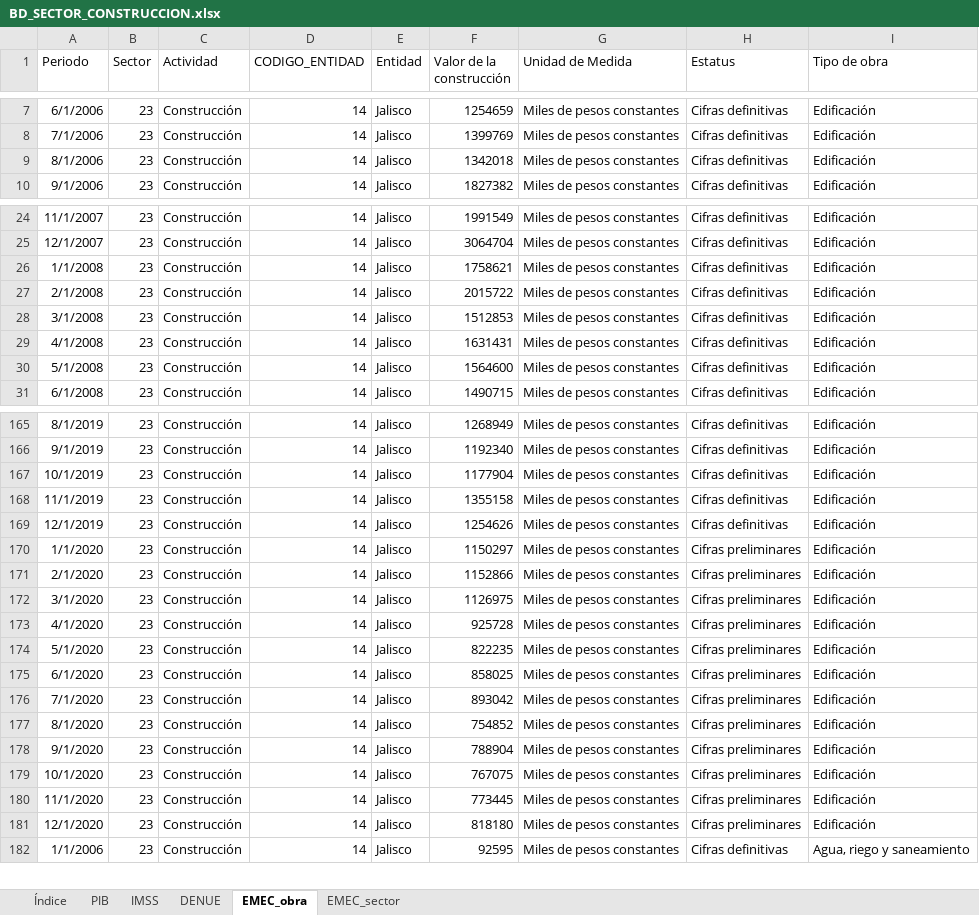
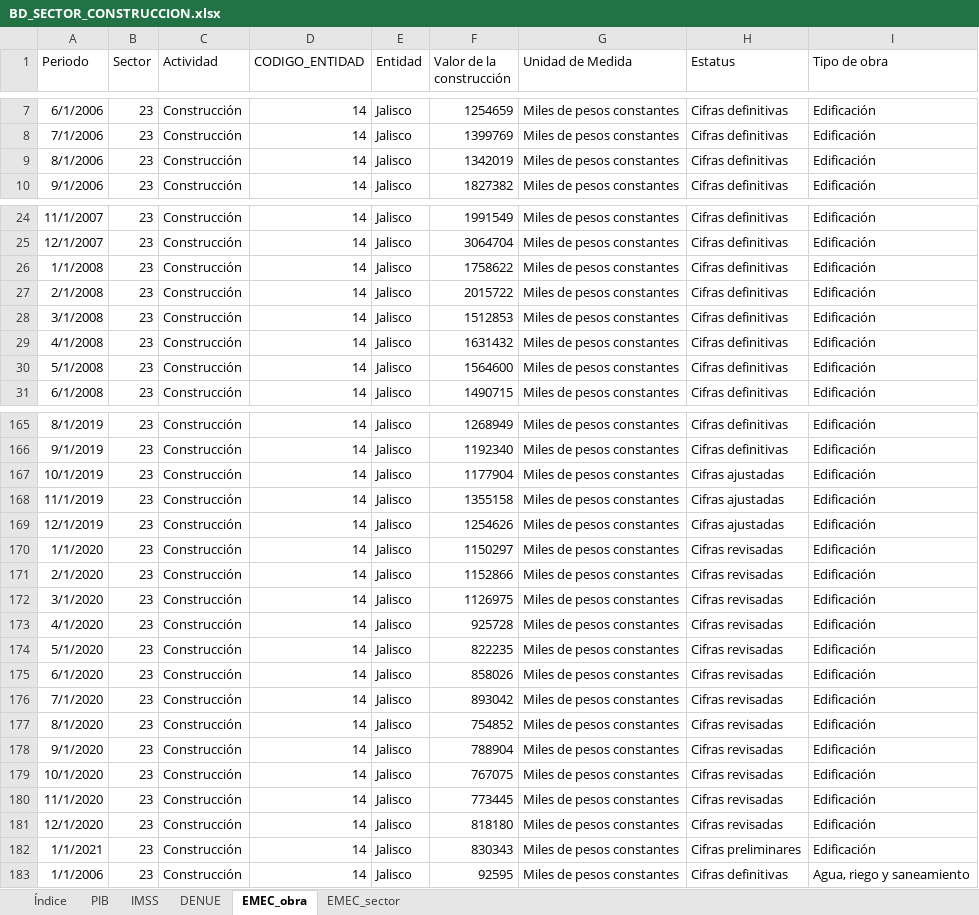
Before and after one commit to DIEEF/SEJ, an Excel workbook: sej_datos/BD_SECTOR_CONSTRUCCION.xlsx, sheet EMEC_obra, drawn as a sheet; only a part is shown, gaps mark what is left out; values as stored, in another font and other column widths than the file's, no borders; the diff covers the shown part only; the diff names each change by its address in the sheet, - before the commit and + after, or states it on an @@ line.

```diff
--- a/sej_datos/BD_SECTOR_CONSTRUCCION.xlsx (sheet EMEC_obra)
+++ b/sej_datos/BD_SECTOR_CONSTRUCCION.xlsx (sheet EMEC_obra)
-F9 (Valor de la construcción): 1342018
+F9 (Valor de la construcción): 1342019
-F26 (Valor de la construcción): 1758621
+F26 (Valor de la construcción): 1758622
-F29 (Valor de la construcción): 1631431
+F29 (Valor de la construcción): 1631432
-H167:H169 (Estatus): Cifras definitivas
+H167:H169 (Estatus): Cifras ajustadas
-H170:H181 (Estatus): Cifras preliminares
+H170:H181 (Estatus): Cifras revisadas
-F175 (Valor de la construcción): 858025
+F175 (Valor de la construcción): 858026
+row 182: 1/1/2021 | 23 | Construcción | 14 | Jalisco | 830343 | Miles de pesos constantes | Cifras preliminares | Edificación
```
Also changed, not shown: 5 added rows and 94 edited cells elsewhere in this sheet, sheet EMEC_sector, sheet Índice, 5 other files.
